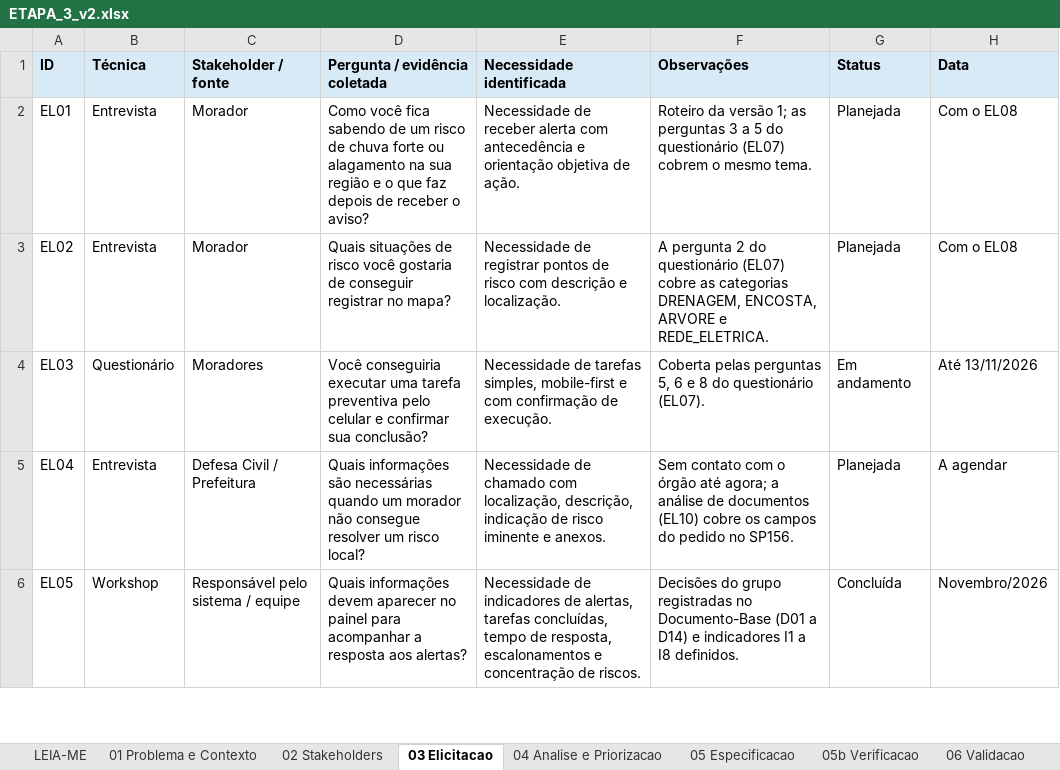
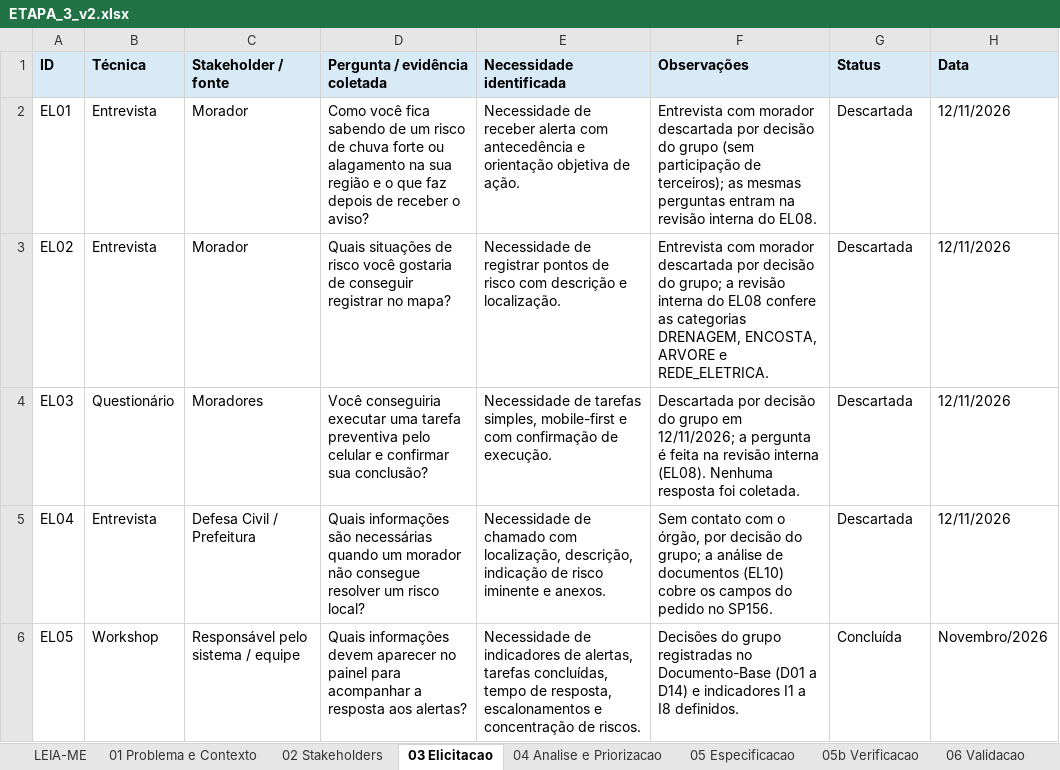
Before and after one commit to LeoAntolini/alertacao, an Excel workbook: modelagem tools/ETAPA_3_v2.xlsx, sheet 03 Elicitacao, drawn as a sheet; only a part is shown; values as stored, in another font and other column widths than the file's, no borders; charts and pictures not drawn; the diff covers the shown part only; the diff names each change by its address in the sheet, - before the commit and + after, or states it on an @@ line.

```diff
--- a/modelagem tools/ETAPA_3_v2.xlsx (sheet 03 Elicitacao)
+++ b/modelagem tools/ETAPA_3_v2.xlsx (sheet 03 Elicitacao)
-F2 (Observações): Roteiro da versão 1; as perguntas 3 a 5 do questionário (EL07) cobrem o mesmo tema.
+F2 (Observações): Entrevista com morador descartada por decisão do grupo (sem participação de terceiros); as mesmas perguntas entram na revisão interna do EL08.
-G2:G3 (Status): Planejada
+G2:G3 (Status): Descartada
-H2:H3 (Data): Com o EL08
+H2:H3 (Data): 12/11/2026
-F3 (Observações): A pergunta 2 do questionário (EL07) cobre as categorias…
+F3 (Observações): Entrevista com morador descartada por decisão do grupo; a revisão interna do EL08 confere as categorias…
-F4 (Observações): Coberta pelas perguntas 5, 6 e 8 do questionário (EL07).
+F4 (Observações): Descartada por decisão do grupo em 12/11/2026; a pergunta é feita na revisão interna (EL08). Nenhuma resposta foi coletada.
-G4 (Status): Em andamento
+G4 (Status): Descartada
-H4 (Data): Até 13/11/2026
+H4 (Data): 12/11/2026
-F5 (Observações): …com o órgão até agora; a análise…
+F5 (Observações): …com o órgão, por decisão do grupo; a análise…
-G5 (Status): Planejada
+G5 (Status): Descartada
-H5 (Data): A agendar
+H5 (Data): 12/11/2026
```
Also changed, not shown: 16 edited cells elsewhere in this sheet, sheet 06 Validacao, sheet 02 Stakeholders, sheet 08 Checklist, sheet 04 Analise e Priorizacao, sheet LEIA-ME, 17 other files.
